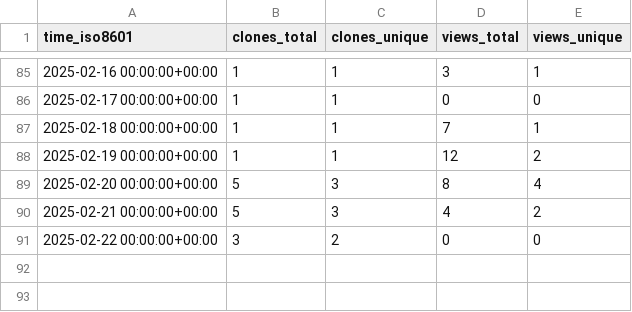
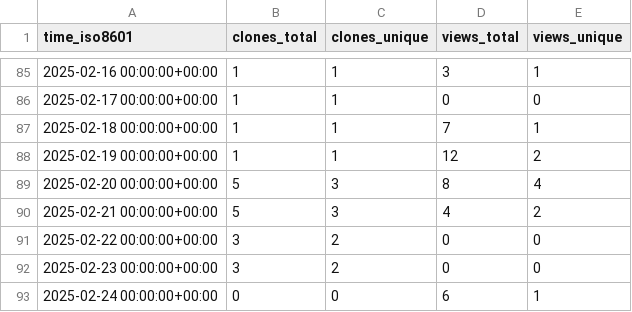
Before and after one commit to CBICA/DLMUSE, a CSV file: CBICA/DLMUSE/ghrs-data/views_clones_aggregate.csv, drawn as a sheet; only a part is shown, gaps mark what is left out; the diff names each change by its address in the sheet, - before the commit and + after, or states it on an @@ line.

```diff
--- a/CBICA/DLMUSE/ghrs-data/views_clones_aggregate.csv
+++ b/CBICA/DLMUSE/ghrs-data/views_clones_aggregate.csv
+row 92: 2025-02-23 00:00:00+00:00 | 3 | 2 | 0 | 0
+row 93: 2025-02-24 00:00:00+00:00 | 0 | 0 | 6 | 1
```
Also changed, not shown: 1 other file.
